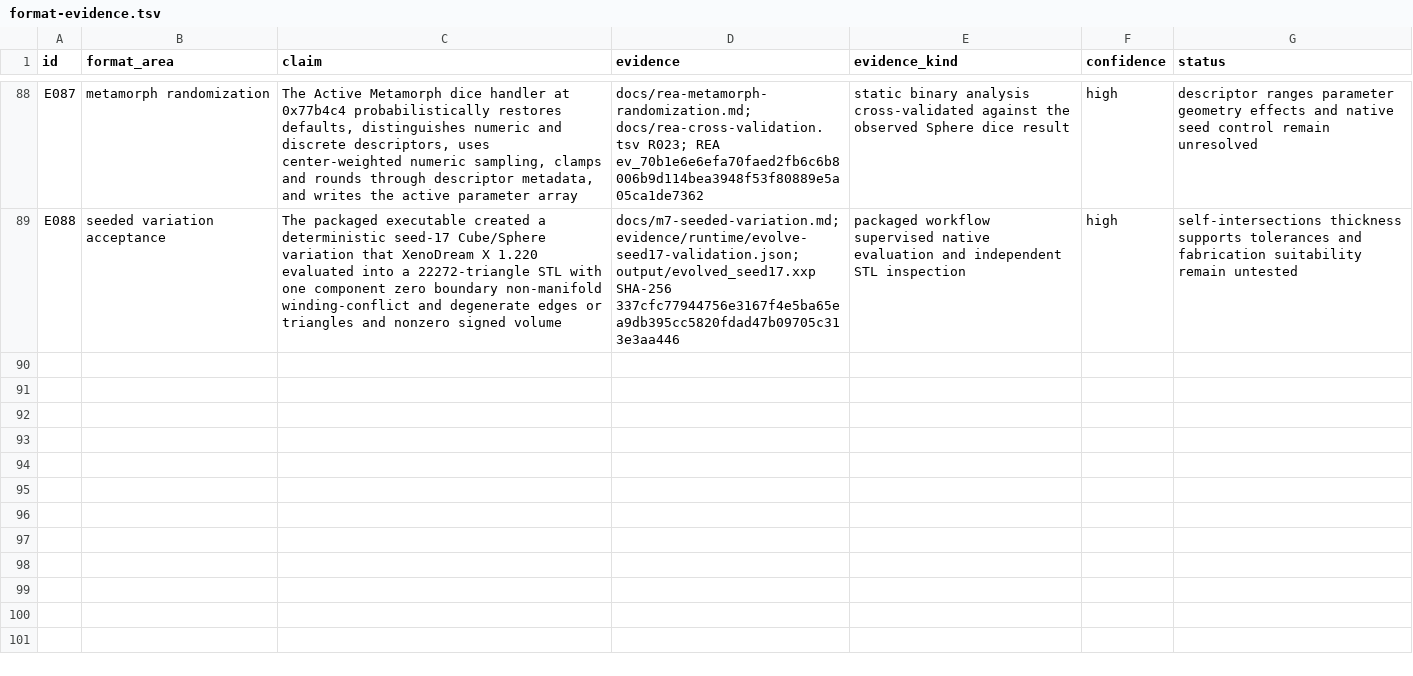
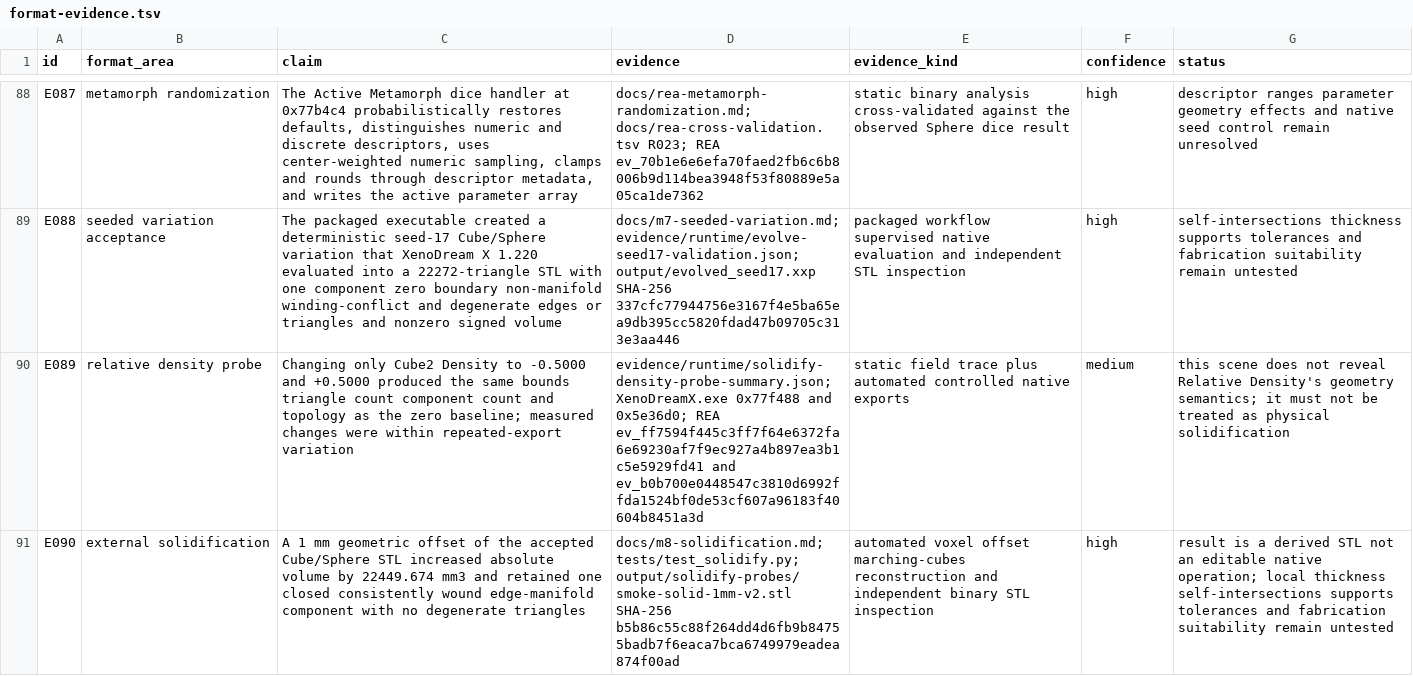
Before and after one commit to dmonachello/xenoAi, a TSV file: docs/format-evidence.tsv, drawn as a sheet; only a part is shown, gaps mark what is left out; the diff names each change by its address in the sheet, - before the commit and + after, or states it on an @@ line.

```diff
--- a/docs/format-evidence.tsv
+++ b/docs/format-evidence.tsv
+row 90: E089 | relative density probe | Changing only Cube2 Density to -0.5000 and +0.5000 produced the same bounds triangle count component count and topology as the zero baseline; measured changes were within repeated-export variation | evidence/runtime/solidify-density-probe-summary.json; XenoDreamX.exe 0x77f488 and 0x5e36d0; REA ev_ff7594f445c3ff7f64e6372fa6e69230af7f9ec927a4b897ea3b1c5e5929fd41 and ev_b0b700e0448547c3810d6992ffda1524bf0de53cf607a96183f40604b8451a3d | static field trace plus automated controlled native exports | medium | this scene does not reveal Relative Density's geometry semantics; it must not be treated as physical solidification
+row 91: E090 | external solidification | A 1 mm geometric offset of the accepted Cube/Sphere STL increased absolute volume by 22449.674 mm3 and retained one closed consistently wound edge-manifold component with no degenerate triangles | docs/m8-solidification.md; tests/test_solidify.py; output/solidify-probes/smoke-solid-1mm-v2.stl SHA-256 b5b86c55c88f264dd4d6fb9b84755badb7f6eaca7bca6749979eadea874f00ad | automated voxel offset marching-cubes reconstruction and independent binary STL inspection | high | result is a derived STL not an editable native operation; local thickness self-intersections supports tolerances and fabrication suitability remain untested
```
Also changed, not shown: docs/rea-cross-validation.tsv, 13 other files.
